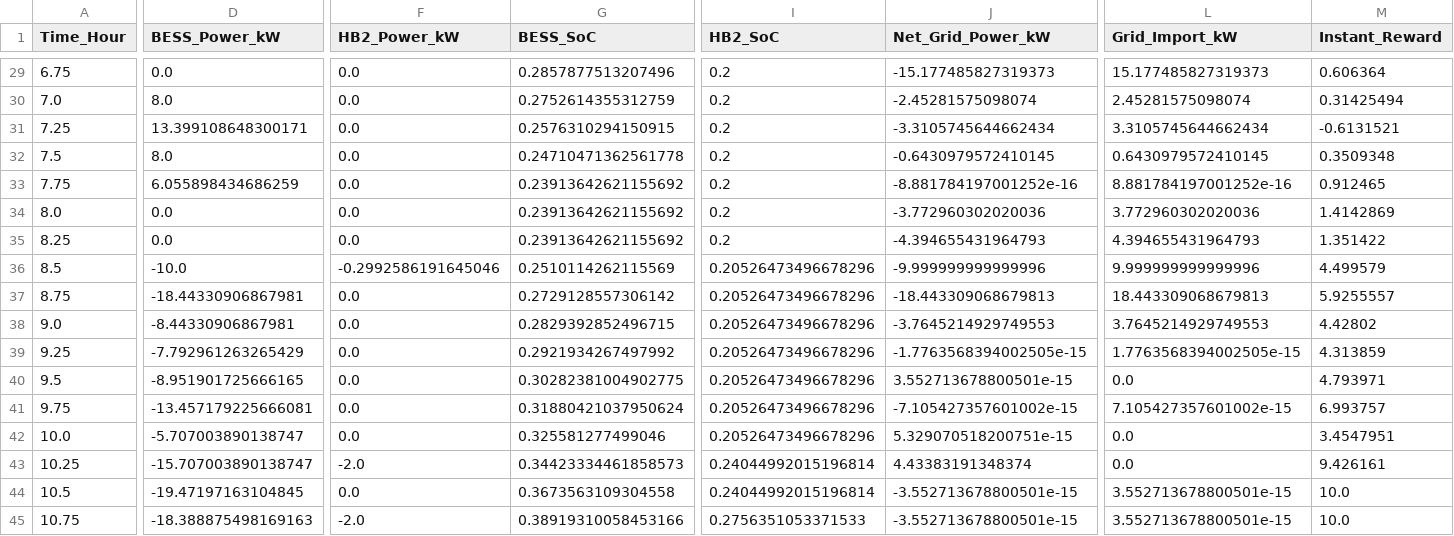
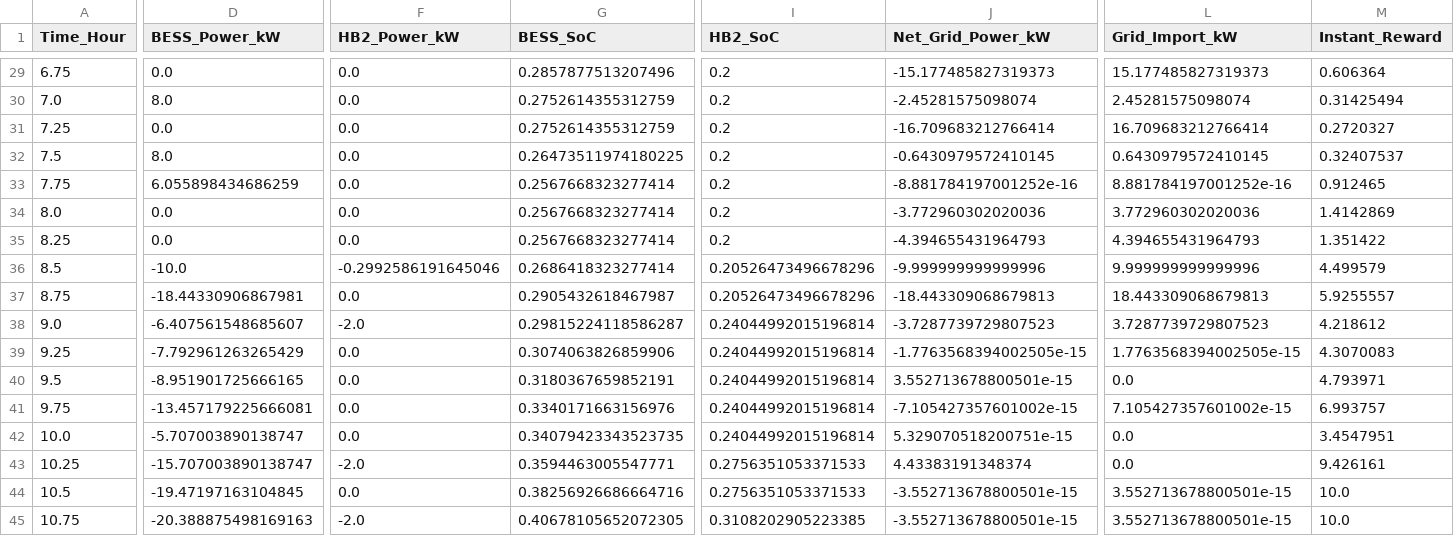
Before and after one commit to Kavishka0220/VPP-Aggregator, a CSV file: results_plots/night_peak/detailed_simulation_results.csv, drawn as a sheet; only a part is shown, gaps mark what is left out; the diff covers the shown part only; the diff names each change by its address in the sheet, - before the commit and + after, or states it on an @@ line.

```diff
--- a/results_plots/night_peak/detailed_simulation_results.csv
+++ b/results_plots/night_peak/detailed_simulation_results.csv
-D31 (BESS_Power_kW): 13.399108648300171
+D31 (BESS_Power_kW): 0.0
-G31 (BESS_SoC): 0.2576310294150915
+G31 (BESS_SoC): 0.2752614355312759
-J31 (Net_Grid_Power_kW): -3.3105745644662434
+J31 (Net_Grid_Power_kW): -16.709683212766414
-L31 (Grid_Import_kW): 3.3105745644662434
+L31 (Grid_Import_kW): 16.709683212766414
-M31 (Instant_Reward): -0.6131521
+M31 (Instant_Reward): 0.2720327
-G32 (BESS_SoC): 0.24710471362561778
+G32 (BESS_SoC): 0.26473511974180225
-M32 (Instant_Reward): 0.3509348
+M32 (Instant_Reward): 0.32407537
-G33:G35 (BESS_SoC): 0.23913642621155692
+G33:G35 (BESS_SoC): 0.2567668323277414
-G36 (BESS_SoC): 0.2510114262115569
+G36 (BESS_SoC): 0.2686418323277414
-G37 (BESS_SoC): 0.2729128557306142
+G37 (BESS_SoC): 0.2905432618467987
-D38 (BESS_Power_kW): -8.44330906867981
+D38 (BESS_Power_kW): -6.407561548685607
-F38 (HB2_Power_kW): 0.0
+F38 (HB2_Power_kW): -2.0
-G38 (BESS_SoC): 0.2829392852496715
+G38 (BESS_SoC): 0.29815224118586287
-I38:I42 (HB2_SoC): 0.20526473496678296
+I38:I42 (HB2_SoC): 0.24044992015196814
-J38 (Net_Grid_Power_kW): -3.7645214929749553
+J38 (Net_Grid_Power_kW): -3.7287739729807523
-L38 (Grid_Import_kW): 3.7645214929749553
+L38 (Grid_Import_kW): 3.7287739729807523
-M38 (Instant_Reward): 4.42802
+M38 (Instant_Reward): 4.218612
-G39 (BESS_SoC): 0.2921934267497992
+G39 (BESS_SoC): 0.3074063826859906
-M39 (Instant_Reward): 4.313859
+M39 (Instant_Reward): 4.3070083
-G40 (BESS_SoC): 0.30282381004902775
+G40 (BESS_SoC): 0.3180367659852191
-G41 (BESS_SoC): 0.31880421037950624
+G41 (BESS_SoC): 0.3340171663156976
-G42 (BESS_SoC): 0.325581277499046
+G42 (BESS_SoC): 0.34079423343523735
-G43 (BESS_SoC): 0.34423334461858573
+G43 (BESS_SoC): 0.3594463005547771
-I43:I44 (HB2_SoC): 0.24044992015196814
+I43:I44 (HB2_SoC): 0.2756351053371533
-G44 (BESS_SoC): 0.3673563109304558
+G44 (BESS_SoC): 0.38256926686664716
-D45 (BESS_Power_kW): -18.388875498169163
+D45 (BESS_Power_kW): -20.388875498169163
-G45 (BESS_SoC): 0.38919310058453166
+G45 (BESS_SoC): 0.40678105652072305
-I45 (HB2_SoC): 0.2756351053371533
+I45 (HB2_SoC): 0.3108202905223385
```
Also changed, not shown: 165 edited cells elsewhere in this file, 4 other files.
